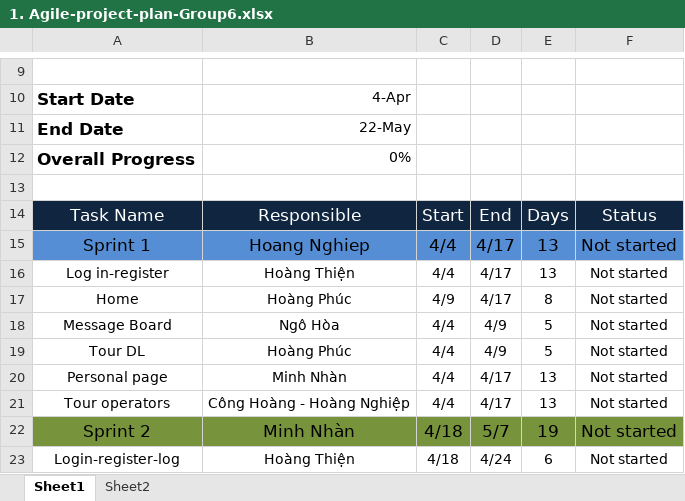
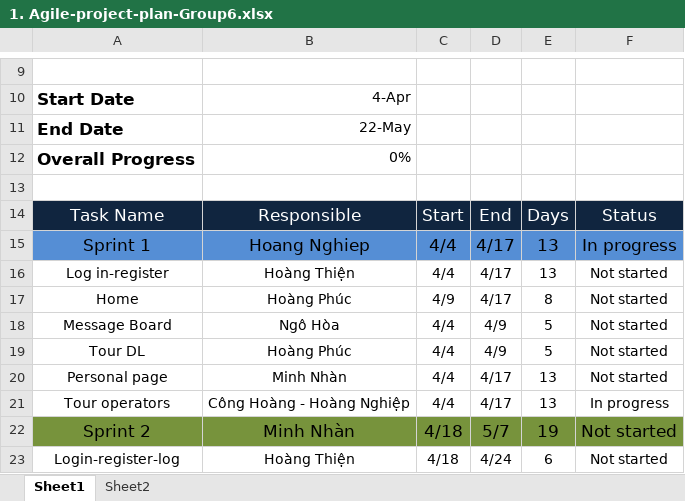
Before and after one commit to conghoangv624/Chuy-n-dd-nh-m-6, an Excel workbook: Document/CD2 - Group6/1. Agile-project-plan-Group6.xlsx, sheet Sheet1, drawn as a sheet; only a part is shown, gaps mark what is left out; values as stored, in another font and other column widths than the file's, no borders; charts and pictures not drawn; the diff names each change by its address in the sheet, - before the commit and + after, or states it on an @@ line.

```diff
--- a/Document/CD2 - Group6/1. Agile-project-plan-Group6.xlsx (sheet Sheet1)
+++ b/Document/CD2 - Group6/1. Agile-project-plan-Group6.xlsx (sheet Sheet1)
-F15: Not started
+F15: In progress
-F21: Not started
+F21: In progress
```
Also changed, not shown: 1 other file.
